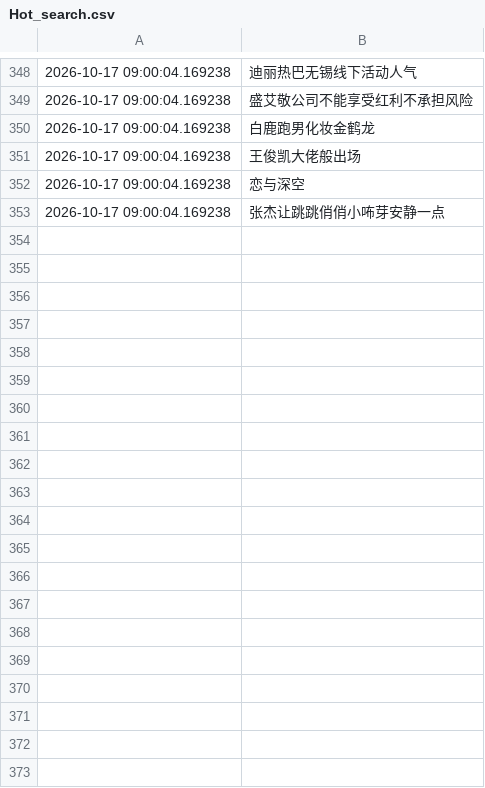
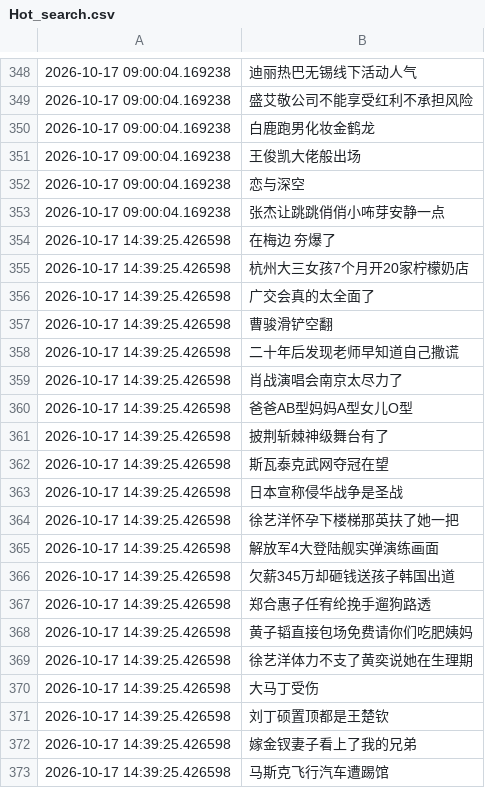
Before and after one commit to Snaclop/Sina_Microblog_Hot_Search, a CSV file: Hot_search.csv, drawn as a sheet; only a part is shown, gaps mark what is left out; the diff covers the shown part only.

```diff
--- a/Hot_search.csv
+++ b/Hot_search.csv
@@ -353 +353,21 @@
 2026-10-17 09:00:04.169238,张杰让跳跳俏俏小咘芽安静一点
+2026-10-17 14:39:25.426598,在梅边 夯爆了
+2026-10-17 14:39:25.426598,杭州大三女孩7个月开20家柠檬奶店
+2026-10-17 14:39:25.426598,广交会真的太全面了
+2026-10-17 14:39:25.426598,曹骏滑铲空翻
+2026-10-17 14:39:25.426598,二十年后发现老师早知道自己撒谎
+2026-10-17 14:39:25.426598,肖战演唱会南京太尽力了
+2026-10-17 14:39:25.426598,爸爸AB型妈妈A型女儿O型
+2026-10-17 14:39:25.426598,披荆斩棘神级舞台有了
+2026-10-17 14:39:25.426598,斯瓦泰克武网夺冠在望
+2026-10-17 14:39:25.426598,日本宣称侵华战争是圣战
+2026-10-17 14:39:25.426598,徐艺洋怀孕下楼梯那英扶了她一把
+2026-10-17 14:39:25.426598,解放军4大登陆舰实弹演练画面
+2026-10-17 14:39:25.426598,欠薪345万却砸钱送孩子韩国出道
+2026-10-17 14:39:25.426598,郑合惠子任宥纶挽手遛狗路透
+2026-10-17 14:39:25.426598,黄子韬直接包场免费请你们吃肥姨妈
+2026-10-17 14:39:25.426598,徐艺洋体力不支了黄奕说她在生理期
+2026-10-17 14:39:25.426598,大马丁受伤
+2026-10-17 14:39:25.426598,刘丁硕置顶都是王楚钦
+2026-10-17 14:39:25.426598,嫁金钗妻子看上了我的兄弟
+2026-10-17 14:39:25.426598,马斯克飞行汽车遭踢馆
```
Also changed, not shown: 30 added rows elsewhere in this file.
